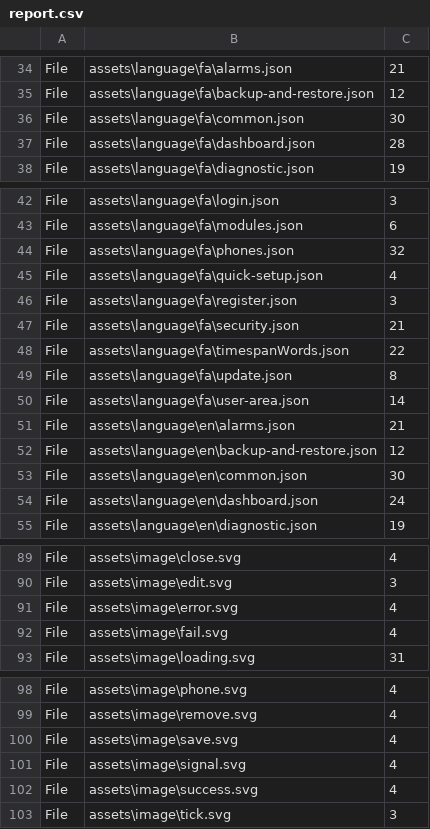
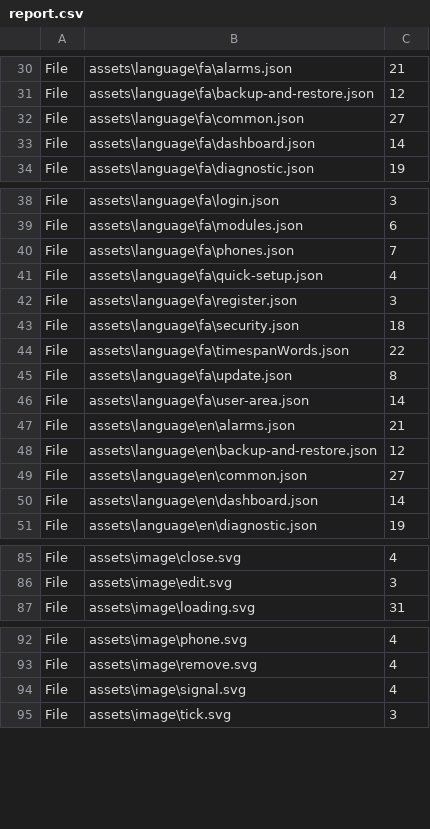
Before and after one commit to ahrehoo/ahrehoo.github.io, a CSV file: report.csv, drawn as a sheet; only a part is shown, gaps mark what is left out; the diff covers the shown part only.

```diff
--- a/report.csv
+++ b/report.csv
@@ -35,4 +31,4 @@ File,assets\language\fa\alarms.json,21
 File,assets\language\fa\backup-and-restore.json,12
-File,assets\language\fa\common.json,30
-File,assets\language\fa\dashboard.json,28
+File,assets\language\fa\common.json,27
+File,assets\language\fa\dashboard.json,14
 File,assets\language\fa\diagnostic.json,19
@@ -43,6 +39,6 @@ File,assets\language\fa\login.json,3
 File,assets\language\fa\modules.json,6
-File,assets\language\fa\phones.json,32
+File,assets\language\fa\phones.json,7
 File,assets\language\fa\quick-setup.json,4
 File,assets\language\fa\register.json,3
-File,assets\language\fa\security.json,21
+File,assets\language\fa\security.json,18
 File,assets\language\fa\timespanWords.json,22
@@ -52,4 +48,4 @@ File,assets\language\en\alarms.json,21
 File,assets\language\en\backup-and-restore.json,12
-File,assets\language\en\common.json,30
-File,assets\language\en\dashboard.json,24
+File,assets\language\en\common.json,27
+File,assets\language\en\dashboard.json,14
 File,assets\language\en\diagnostic.json,19
@@ -90,4 +86,2 @@ File,assets\image\close.svg,4
 File,assets\image\edit.svg,3
-File,assets\image\error.svg,4
-File,assets\image\fail.svg,4
 File,assets\image\loading.svg,31
@@ -99,5 +93,3 @@ File,assets\image\phone.svg,4
 File,assets\image\remove.svg,4
-File,assets\image\save.svg,4
 File,assets\image\signal.svg,4
-File,assets\image\success.svg,4
 File,assets\image\tick.svg,3
```
Also changed, not shown: 1 added row, 5 removed rows and 30 edited cells elsewhere in this file.
